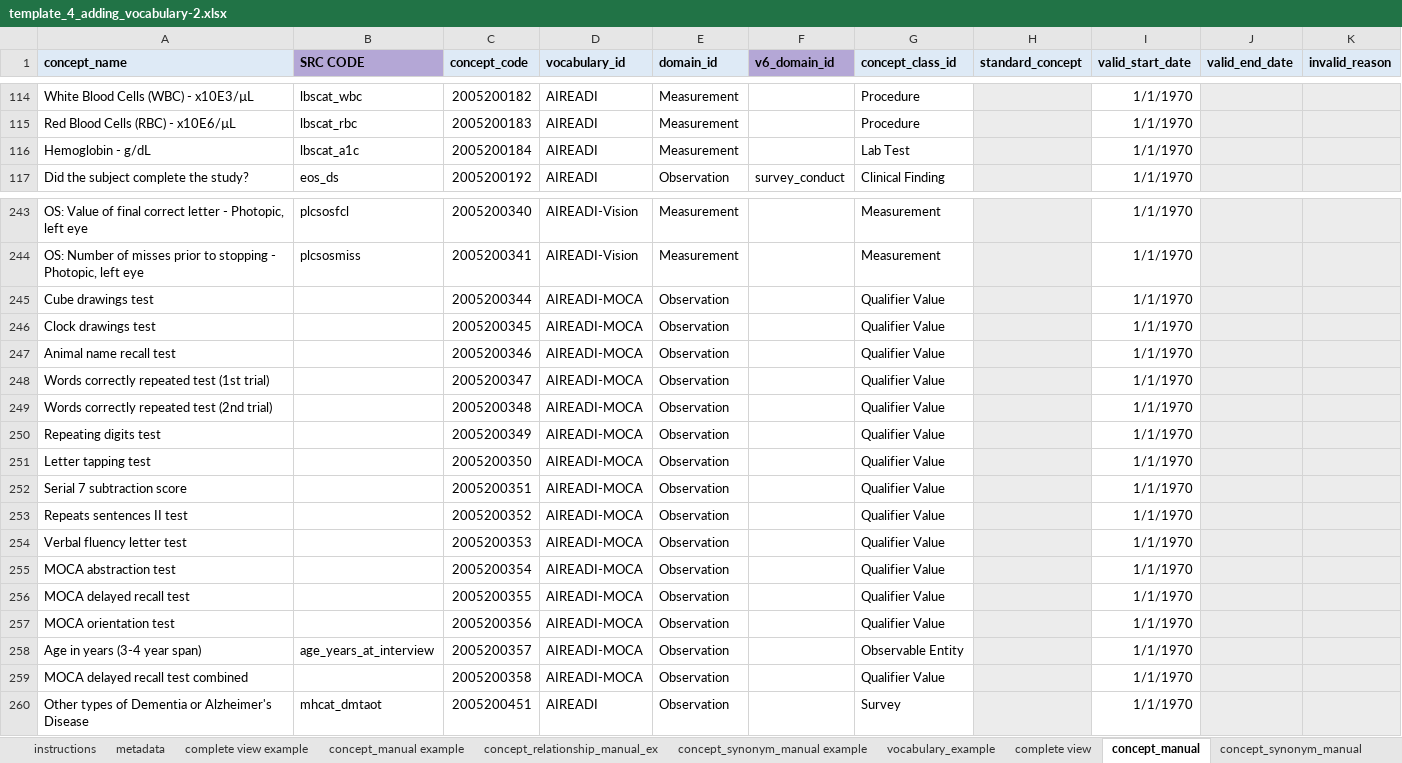
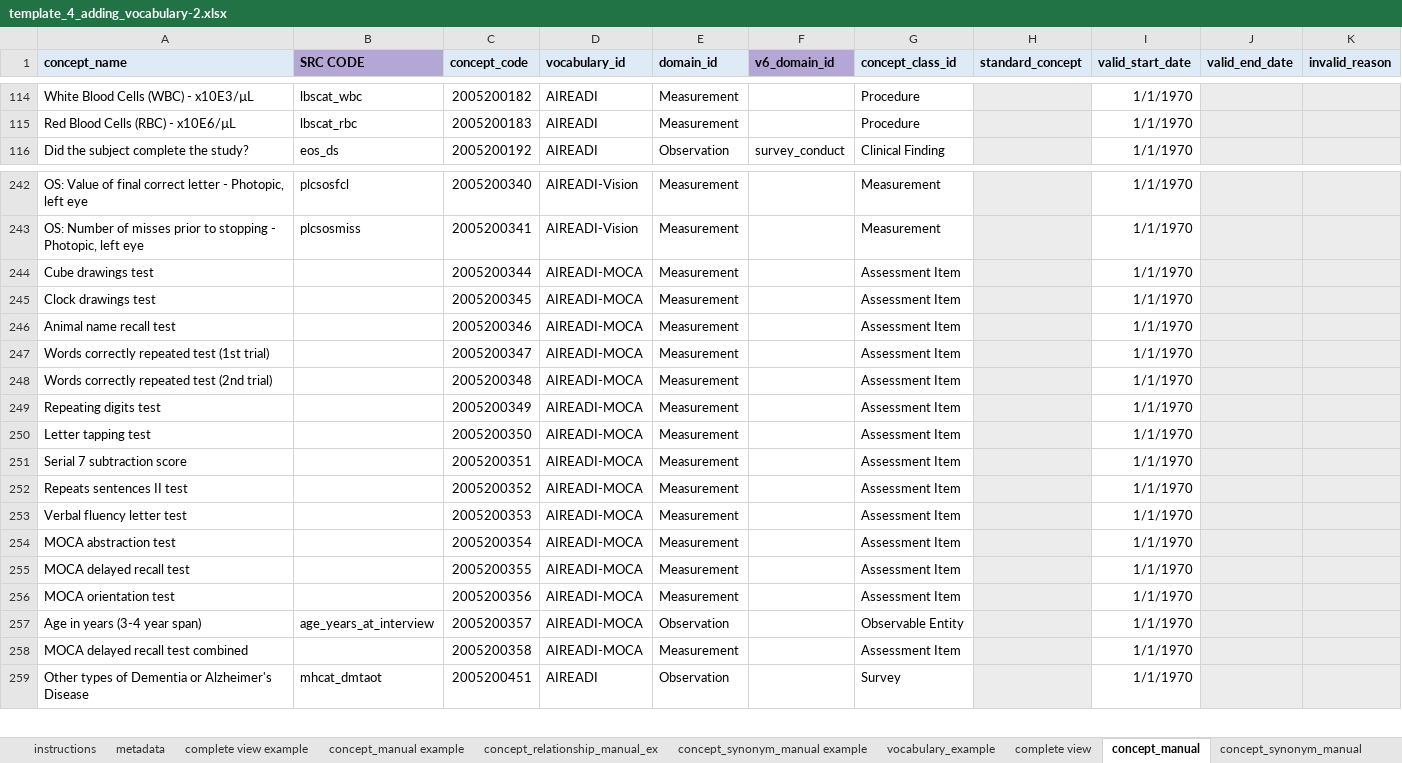
Before and after one commit to AI-READI/DataElementMaps, an Excel workbook: AIREADi_OMOP_Vocabulary_Request/template_4_adding_vocabulary-2.xlsx, sheet concept_manual, drawn as a sheet; only a part is shown, gaps mark what is left out; values as stored, in another font and other column widths than the file's, no borders; charts and pictures not drawn; removed rows and columns are numbered as before the commit, all else as after; the diff names each change by its address in the sheet, - before the commit and + after, or states it on an @@ line.

```diff
--- a/AIREADi_OMOP_Vocabulary_Request/template_4_adding_vocabulary-2.xlsx (sheet concept_manual)
+++ b/AIREADi_OMOP_Vocabulary_Request/template_4_adding_vocabulary-2.xlsx (sheet concept_manual)
-row 116: Hemoglobin - g/dL | lbscat_a1c | 2005200184 | AIREADI | Measurement |  | Lab Test |  | 1/1/1970
-E244:E256 (domain_id): Observation
+E244:E256 (domain_id): Measurement
-G244:G256 (concept_class_id): Qualifier Value
+G244:G256 (concept_class_id): Assessment Item
-E258 (domain_id): Observation
+E258 (domain_id): Measurement
-G258 (concept_class_id): Qualifier Value
+G258 (concept_class_id): Assessment Item
```
Also changed, not shown: sheet concept_relationship_manual, formulas that keep their value, 5 other files.
